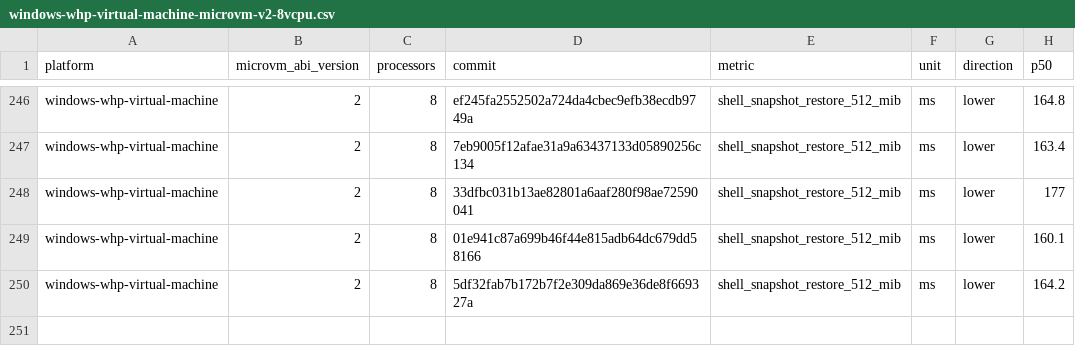
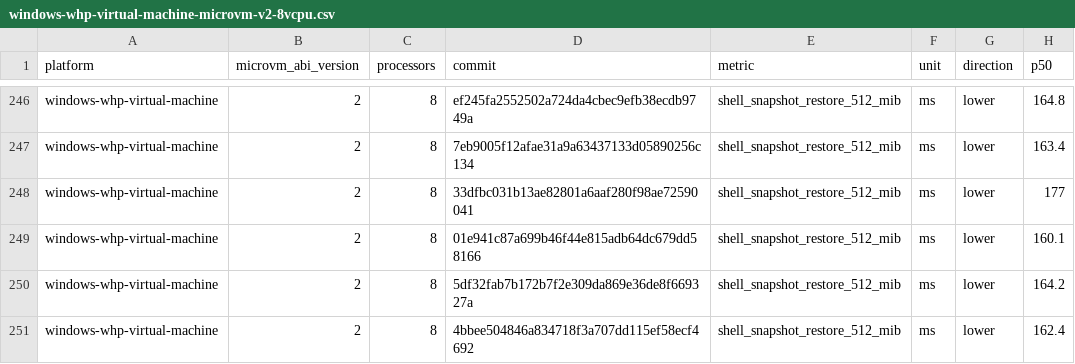
Before and after one commit to 56steve/nvx, a CSV file: data/windows-whp-virtual-machine-microvm-v2-8vcpu.csv, drawn as a sheet; only a part is shown, gaps mark what is left out.

```diff
--- a/data/windows-whp-virtual-machine-microvm-v2-8vcpu.csv
+++ b/data/windows-whp-virtual-machine-microvm-v2-8vcpu.csv
@@ -250 +250,2 @@ windows-whp-virtual-machine,2,8,01e941c87a699b46f44e815adb64dc679dd58166,shell_s
 windows-whp-virtual-machine,2,8,5df32fab7b172b7f2e309da869e36de8f669327a,shell_snapshot_restore_512_mib,ms,lower,164.2
+windows-whp-virtual-machine,2,8,4bbee504846a834718f3a707dd115ef58ecf4692,shell_snapshot_restore_512_mib,ms,lower,162.4
```
Also changed, not shown: data/linux-kvm-virtual-machine-microvm-v2-1vcpu.csv, data/linux-mshv-virtual-machine-microvm-v2-1vcpu.csv, 9 other files.
